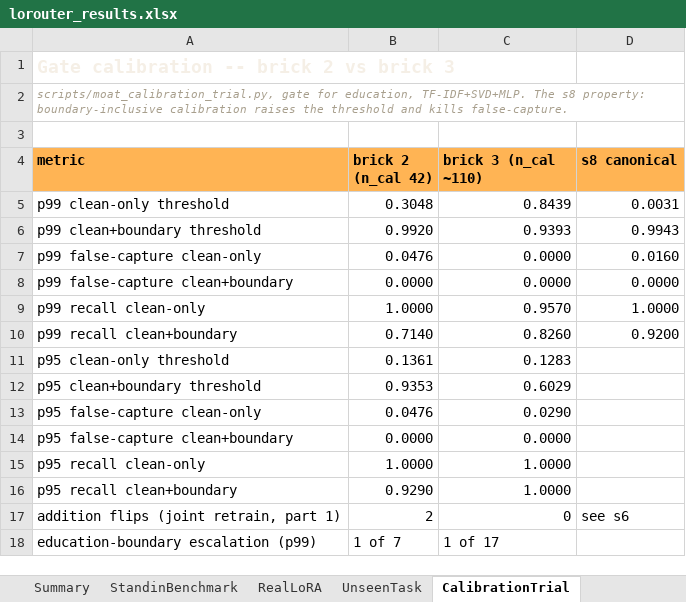
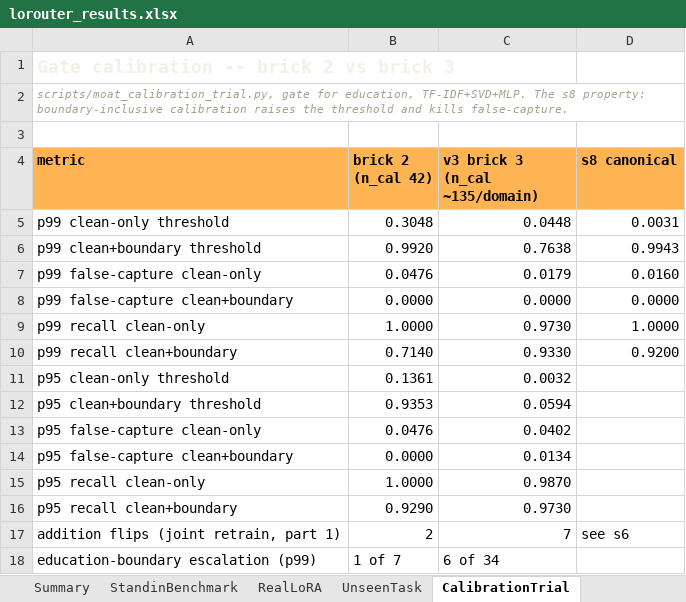
Before and after one commit to washingtoneimae-dot/lorouter, an Excel workbook: experiments/lorouter_results.xlsx, sheet CalibrationTrial, drawn as a sheet; values as stored, in another font and other column widths than the file's, no borders; charts and pictures not drawn; the diff names each change by its address in the sheet, - before the commit and + after, or states it on an @@ line.

Commit message:
v3 corpus (user-built, 3,010 ex / 6 domains / 220 boundaries): verified + documented
User extended the corpus 4.5x (medicine + psychology added). Verified:
- integrity: 3,010 unique ids/texts, zero leakage, schema-compliant
- boundary hardness at scale: 94.0% clean vs 0.0% boundary (F38)
- calibration on v3 (p99): 0.0448 -> 0.7638, fc 1.79% -> 0.00%, recall
  97.3% -> 93.3% (F39); p95 effect real but weaker (six-domain space
  harder); escalation 6/34 (F40); addition flips 7 (F41)
FINDINGS F37-F41 (section I); docs stats updated everywhere (README,
LOROUTER, possibility, TECHNICAL appendix incl. generator provenance
note); workbook Corpus/CalibrationTrial/Summary sheets updated; H-section
provenance note (pool scaling ran pre-v3). real_lora_six_domain.py added
(running); ANSWERS extended with medicine/psychology templates.

```diff
--- a/experiments/lorouter_results.xlsx (sheet CalibrationTrial)
+++ b/experiments/lorouter_results.xlsx (sheet CalibrationTrial)
-C4: brick 3 (n_cal ~110)
+C4: v3 brick 3 (n_cal ~135/domain)
-C5 (v3 brick 3 (n_cal ~135/domain)): 0.8439
+C5 (v3 brick 3 (n_cal ~135/domain)): 0.0448
-C6 (v3 brick 3 (n_cal ~135/domain)): 0.9393
+C6 (v3 brick 3 (n_cal ~135/domain)): 0.7638
-C7 (v3 brick 3 (n_cal ~135/domain)): 0.0000
+C7 (v3 brick 3 (n_cal ~135/domain)): 0.0179
-C9 (v3 brick 3 (n_cal ~135/domain)): 0.9570
+C9 (v3 brick 3 (n_cal ~135/domain)): 0.9730
-C10 (v3 brick 3 (n_cal ~135/domain)): 0.8260
+C10 (v3 brick 3 (n_cal ~135/domain)): 0.9330
-C11 (v3 brick 3 (n_cal ~135/domain)): 0.1283
+C11 (v3 brick 3 (n_cal ~135/domain)): 0.0032
-C12 (v3 brick 3 (n_cal ~135/domain)): 0.6029
+C12 (v3 brick 3 (n_cal ~135/domain)): 0.0594
-C13 (v3 brick 3 (n_cal ~135/domain)): 0.0290
+C13 (v3 brick 3 (n_cal ~135/domain)): 0.0402
-C14 (v3 brick 3 (n_cal ~135/domain)): 0.0000
+C14 (v3 brick 3 (n_cal ~135/domain)): 0.0134
-C15 (v3 brick 3 (n_cal ~135/domain)): 1.0000
+C15 (v3 brick 3 (n_cal ~135/domain)): 0.9870
-C16 (v3 brick 3 (n_cal ~135/domain)): 1.0000
+C16 (v3 brick 3 (n_cal ~135/domain)): 0.9730
-C17 (v3 brick 3 (n_cal ~135/domain)): 0
+C17 (v3 brick 3 (n_cal ~135/domain)): 7
-C18 (v3 brick 3 (n_cal ~135/domain)): 1 of 17
+C18 (v3 brick 3 (n_cal ~135/domain)): 6 of 34
```
Also changed, not shown: sheet Corpus, sheet Summary, 8 other files.
